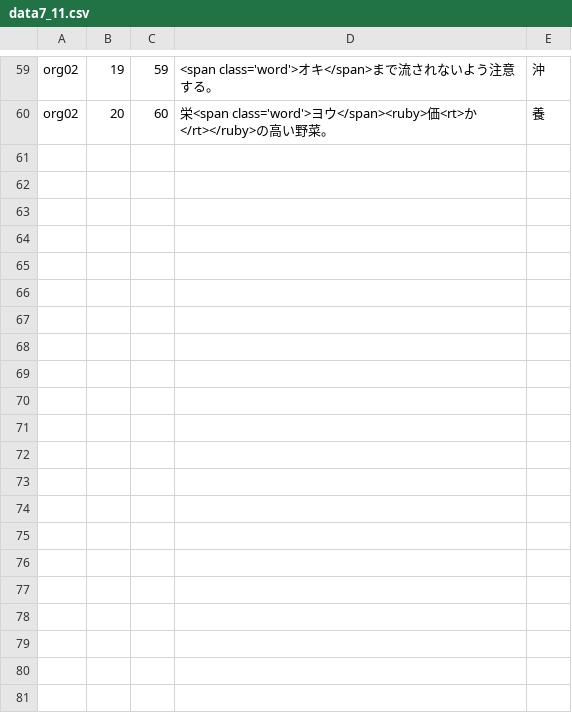
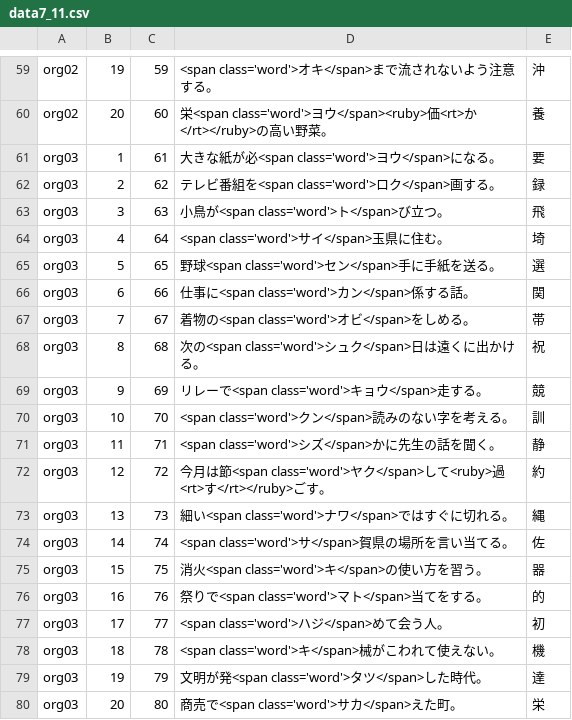
Before and after one commit to milchibi/milchibi.github.io, a CSV file: data7_11.csv, drawn as a sheet; only a part is shown, gaps mark what is left out; the diff names each change by its address in the sheet, - before the commit and + after, or states it on an @@ line.

Commit message:
Update data7_11.csv

```diff
--- a/data7_11.csv
+++ b/data7_11.csv
+row 61: org03 | 1 | 61 | 大きな紙が必<span class='word'>ヨウ</span>になる。 | 要
+row 62: org03 | 2 | 62 | テレビ番組を<span class='word'>ロク</span>画する。 | 録
+row 63: org03 | 3 | 63 | 小鳥が<span class='word'>ト</span>び立つ。 | 飛
+row 64: org03 | 4 | 64 | <span class='word'>サイ</span>玉県に住む。 | 埼
+row 65: org03 | 5 | 65 | 野球<span class='word'>セン</span>手に手紙を送る。 | 選
+row 66: org03 | 6 | 66 | 仕事に<span class='word'>カン</span>係する話。 | 関
+row 67: org03 | 7 | 67 | 着物の<span class='word'>オビ</span>をしめる。 | 帯
+row 68: org03 | 8 | 68 | 次の<span class='word'>シュク</span>日は遠くに出かける。 | 祝
+row 69: org03 | 9 | 69 | リレーで<span class='word'>キョウ</span>走する。 | 競
+row 70: org03 | 10 | 70 | <span class='word'>クン</span>読みのない字を考える。 | 訓
+row 71: org03 | 11 | 71 | <span class='word'>シズ</span>かに先生の話を聞く。 | 静
+row 72: org03 | 12 | 72 | 今月は節<span class='word'>ヤク</span>して<ruby>過<rt>す</rt></ruby>ごす。 | 約
+row 73: org03 | 13 | 73 | 細い<span class='word'>ナワ</span>ではすぐに切れる。 | 縄
+row 74: org03 | 14 | 74 | <span class='word'>サ</span>賀県の場所を言い当てる。 | 佐
+row 75: org03 | 15 | 75 | 消火<span class='word'>キ</span>の使い方を習う。 | 器
+row 76: org03 | 16 | 76 | 祭りで<span class='word'>マト</span>当てをする。 | 的
+row 77: org03 | 17 | 77 | <span class='word'>ハジ</span>めて会う人。 | 初
+row 78: org03 | 18 | 78 | <span class='word'>キ</span>械がこわれて使えない。 | 機
+row 79: org03 | 19 | 79 | 文明が発<span class='word'>タツ</span>した時代。 | 達
+row 80: org03 | 20 | 80 | 商売で<span class='word'>サカ</span>えた町。 | 栄
```
